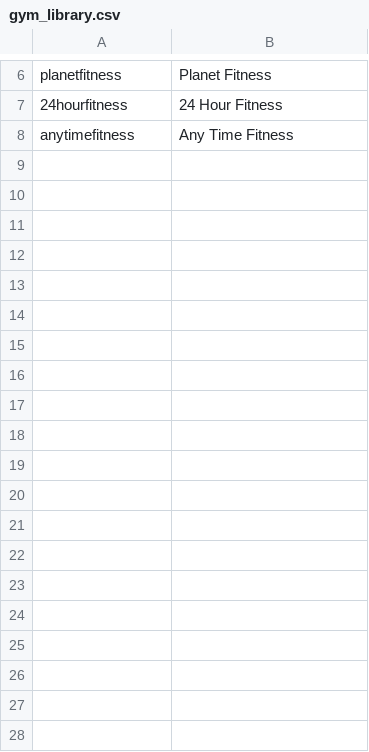
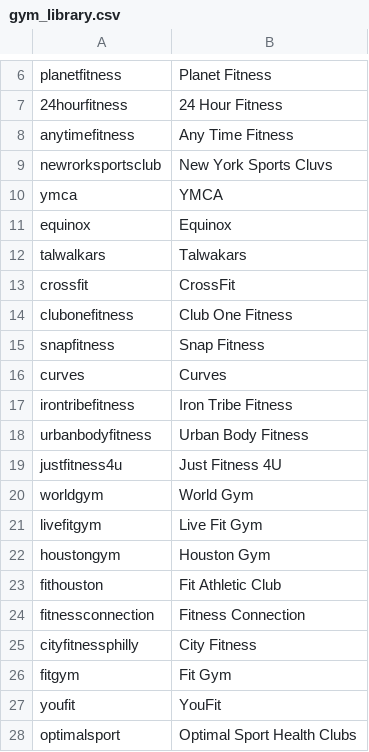
Before and after one commit to kevin-mao/cloud-fitness, a CSV file: gym/search/gym_library.csv, drawn as a sheet; only a part is shown, gaps mark what is left out; the diff names each change by its address in the sheet, - before the commit and + after, or states it on an @@ line.

```diff
--- a/gym/search/gym_library.csv
+++ b/gym/search/gym_library.csv
+row 9: newrorksportsclub | New York Sports Cluvs
+row 10: ymca | YMCA
+row 11: equinox | Equinox
+row 12: talwalkars | Talwakars
+row 13: crossfit | CrossFit
+row 14: clubonefitness | Club One Fitness
+row 15: snapfitness | Snap Fitness
+row 16: curves | Curves
+row 17: irontribefitness | Iron Tribe Fitness
+row 18: urbanbodyfitness | Urban Body Fitness
+row 19: justfitness4u | Just Fitness 4U
+row 20: worldgym | World Gym
+row 21: livefitgym | Live Fit Gym
+row 22: houstongym | Houston Gym
+row 23: fithouston | Fit Athletic Club
+row 24: fitnessconnection | Fitness Connection
+row 25: cityfitnessphilly | City Fitness
+row 26: fitgym | Fit Gym
+row 27: youfit | YouFit
+row 28: optimalsport | Optimal Sport Health Clubs
```
Also changed, not shown: 7 other files.
